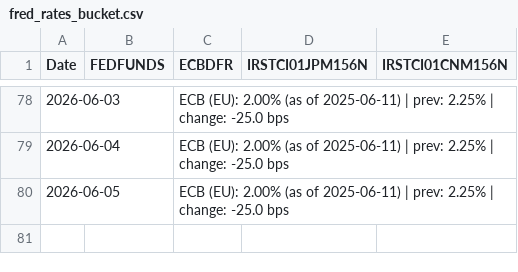
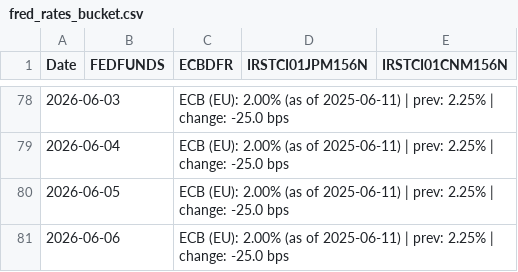
Before and after one commit to Mike7205/General_F2, a CSV file: data/fred_rates_bucket.csv, drawn as a sheet; only a part is shown, gaps mark what is left out; the diff names each change by its address in the sheet, - before the commit and + after, or states it on an @@ line.

```diff
--- a/data/fred_rates_bucket.csv
+++ b/data/fred_rates_bucket.csv
+row 81: 2026-06-06 |  | ECB (EU): 2.00% (as of 2025-06-11) | prev: 2.25% | change: -25.0 bps
```
Also changed, not shown: data/alpha_vantage_bucket.csv, data/coingecko_bucket.csv, 4 other files.
